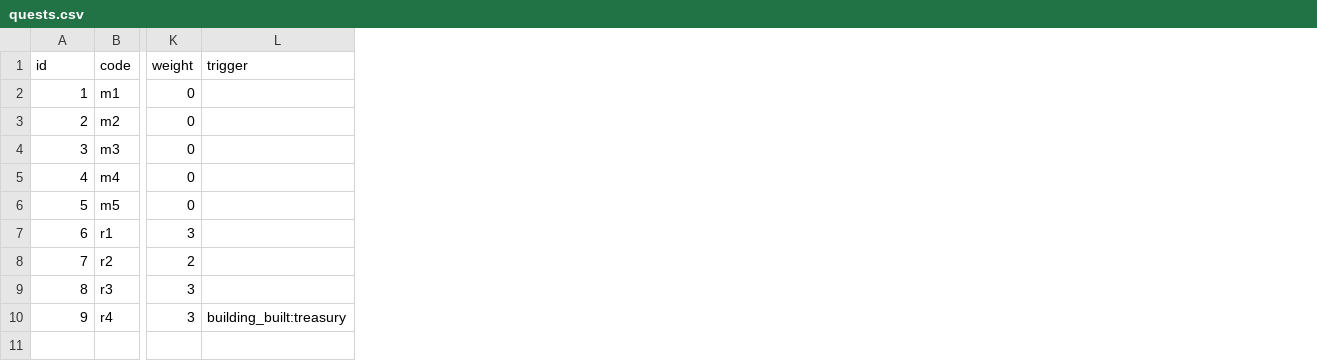
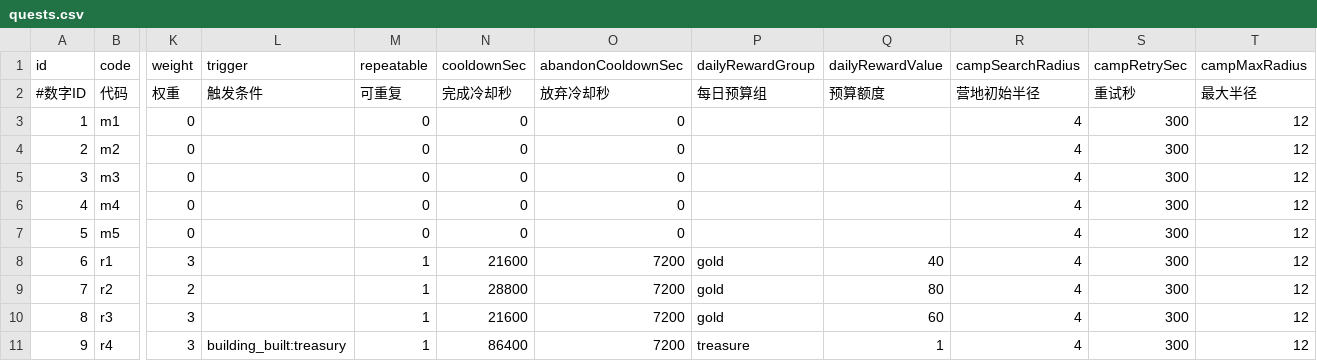
Before and after one commit to kennysli1/slg1.0, a CSV file: config/quests.csv, drawn as a sheet; only a part is shown, gaps mark what is left out; addresses are those after the commit; rows hold the shown columns only; the diff names each change by its address in the sheet, - before the commit and + after, or states it on an @@ line.

Commit message:
feat: rebalance research pvp mercenaries treasures and quests

```diff
--- a/config/quests.csv
+++ b/config/quests.csv
+column M (repeatable), rows 3-11: 0 | 0 | 0 | 0 | 0 | 1 | 1 | 1 | 1
+column N (cooldownSec), rows 3-11: 0 | 0 | 0 | 0 | 0 | 21600 | 28800 | 21600 | 86400
+column O (abandonCooldownSec), rows 3-11: 0 | 0 | 0 | 0 | 0 | 7200 | 7200 | 7200 | 7200
+column P (dailyRewardGroup), rows 8-11: gold | gold | gold | treasure
+column Q (dailyRewardValue), rows 8-11: 40 | 80 | 60 | 1
+column R (campSearchRadius), rows 3-11: all 4
+column S (campRetrySec), rows 3-11: all 300
+column T (campMaxRadius), rows 3-11: all 12
+row 2: #数字ID | 代码 | 权重 | 触发条件 | 可重复 | 完成冷却秒 | 放弃冷却秒 | 每日预算组 | 预算额度 | 营地初始半径 | 重试秒 | 最大半径
```
Also changed, not shown: config/treasures.csv, 39 other files.
